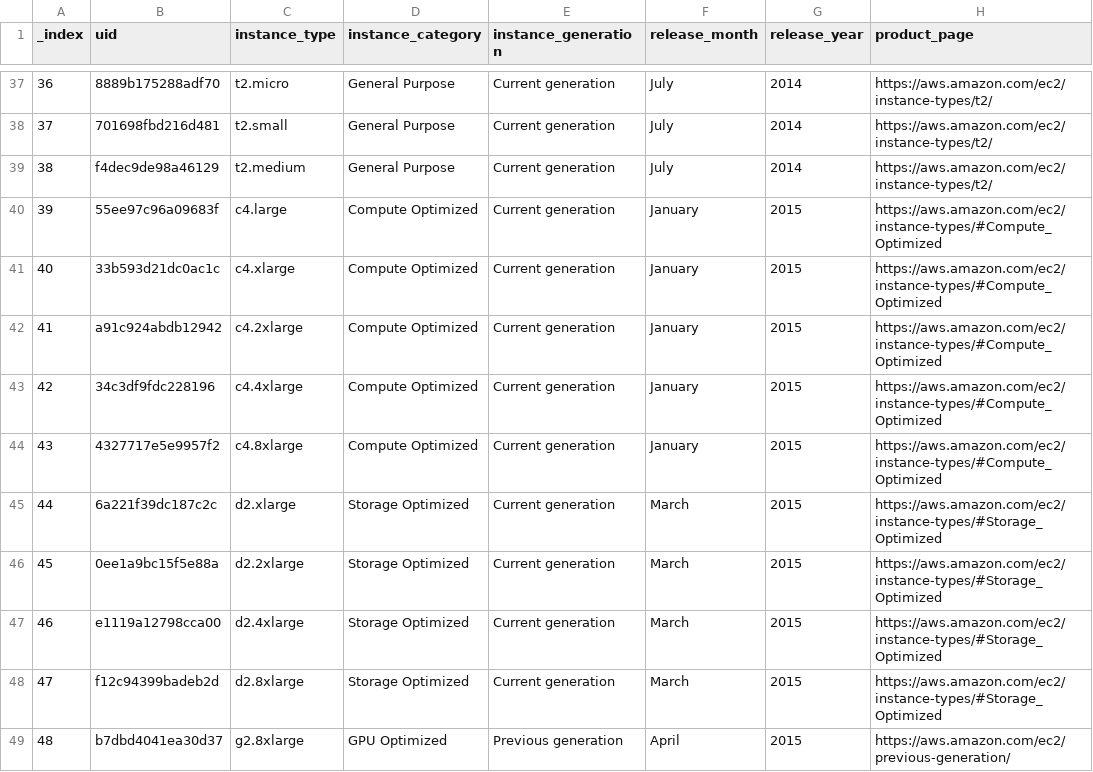
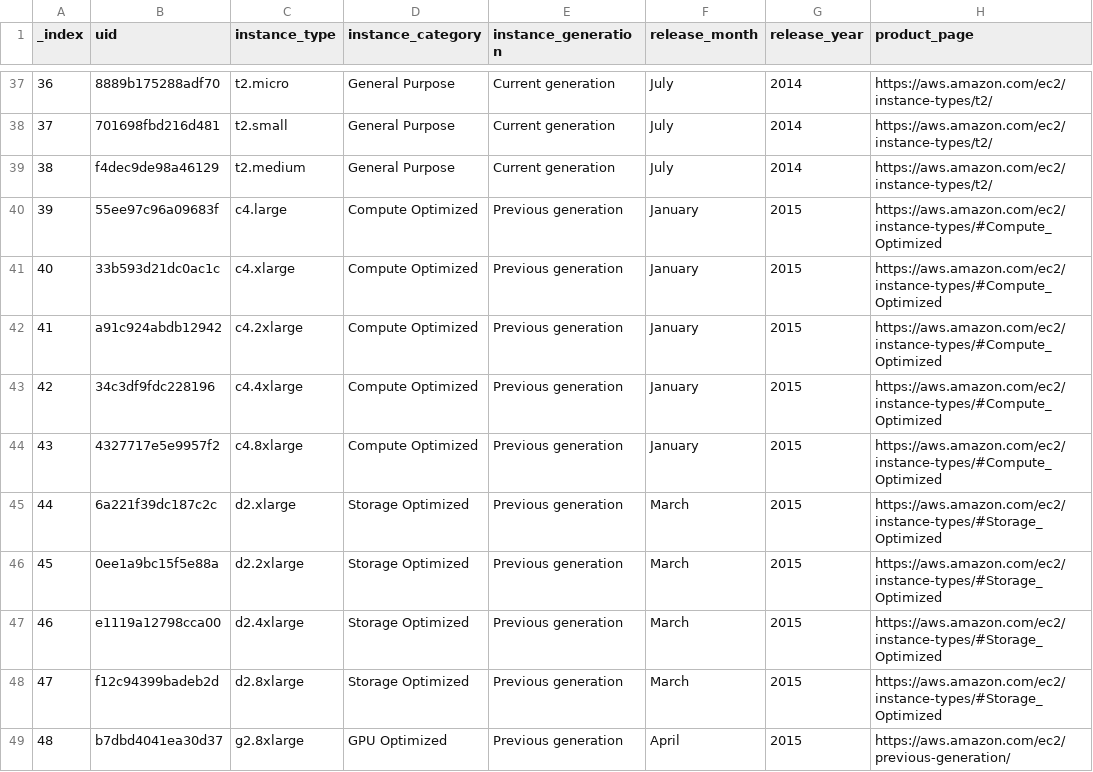
Before and after one commit to nrollr/EC2-timeline, a CSV file: public/data/timeline.csv, drawn as a sheet; only a part is shown, gaps mark what is left out; the diff covers the shown part only; the diff names each change by its address in the sheet, - before the commit and + after, or states it on an @@ line.

```diff
--- a/public/data/timeline.csv
+++ b/public/data/timeline.csv
-E40:E48 (instance_generation): Current generation
+E40:E48 (instance_generation): Previous generation
```
Also changed, not shown: 27 edited cells elsewhere in this file, 10 other files.
